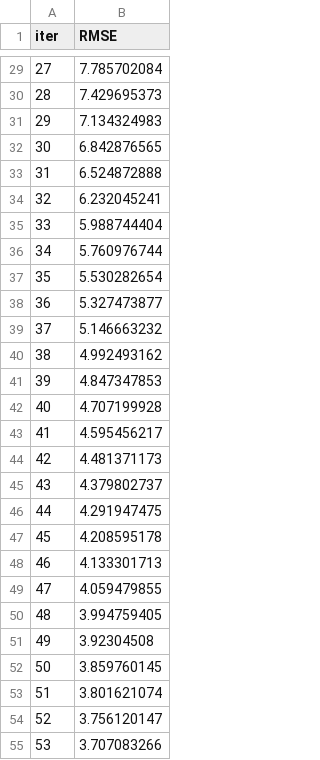
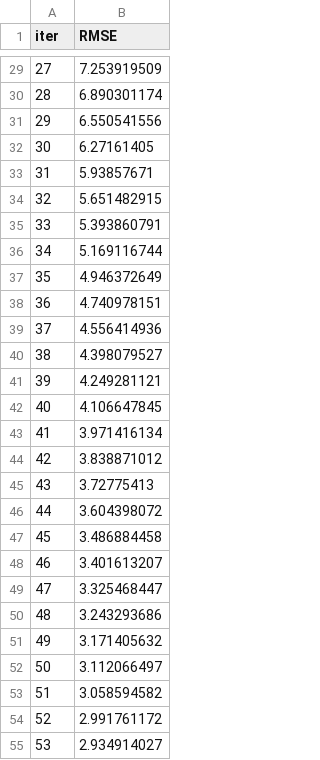
Before and after one commit to mabdulrafea101/FEM-MS, a TSV file: catboost_info/learn_error.tsv, drawn as a sheet; only a part is shown, gaps mark what is left out; the diff covers the shown part only.

```diff
--- a/catboost_info/learn_error.tsv
+++ b/catboost_info/learn_error.tsv
@@ -29,27 +29,27 @@ iter	RMSE
-27	7.785702084
-28	7.429695373
-29	7.134324983
-30	6.842876565
-31	6.524872888
-32	6.232045241
-33	5.988744404
-34	5.760976744
-35	5.530282654
-36	5.327473877
-37	5.146663232
-38	4.992493162
-39	4.847347853
-40	4.707199928
-41	4.595456217
-42	4.481371173
-43	4.379802737
-44	4.291947475
-45	4.208595178
-46	4.133301713
-47	4.059479855
-48	3.994759405
-49	3.92304508
-50	3.859760145
-51	3.801621074
-52	3.756120147
-53	3.707083266
+27	7.253919509
+28	6.890301174
+29	6.550541556
+30	6.27161405
+31	5.93857671
+32	5.651482915
+33	5.393860791
+34	5.169116744
+35	4.946372649
+36	4.740978151
+37	4.556414936
+38	4.398079527
+39	4.249281121
+40	4.106647845
+41	3.971416134
+42	3.838871012
+43	3.72775413
+44	3.604398072
+45	3.486884458
+46	3.401613207
+47	3.325468447
+48	3.243293686
+49	3.171405632
+50	3.112066497
+51	3.058594582
+52	2.991761172
+53	2.934914027
```
Also changed, not shown: 173 edited cells elsewhere in this file, catboost_info/time_left.tsv, simulation/outputs/ml_figures/hyperparam_comparison.csv, 31 other files.
